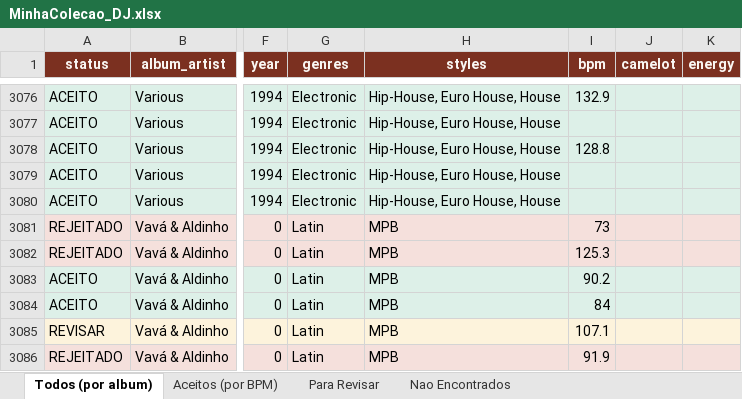
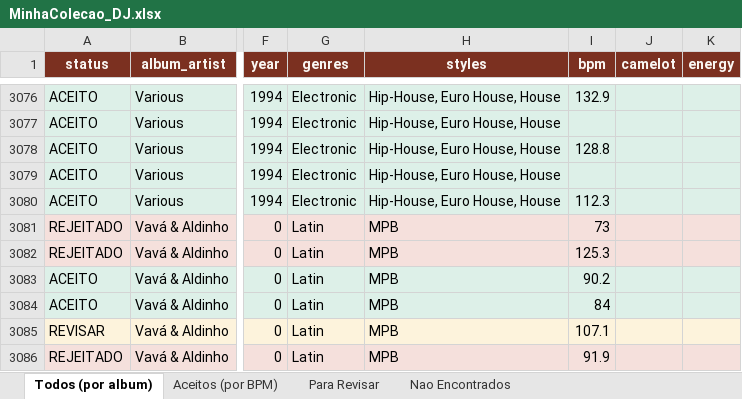
Before and after one commit to amsa2diop/colecaovinil, an Excel workbook: MinhaColecao_DJ.xlsx, sheet Todos (por album), drawn as a sheet; only a part is shown, gaps mark what is left out; values as stored, in another font and other column widths than the file's, no borders; the diff names each change by its address in the sheet, - before the commit and + after, or states it on an @@ line.

```diff
--- a/MinhaColecao_DJ.xlsx (sheet Todos (por album))
+++ b/MinhaColecao_DJ.xlsx (sheet Todos (por album))
-I3080 (bpm): (empty)
+I3080 (bpm): 112.3
```
Also changed, not shown: sheet Aceitos (por BPM), 4 other files.
